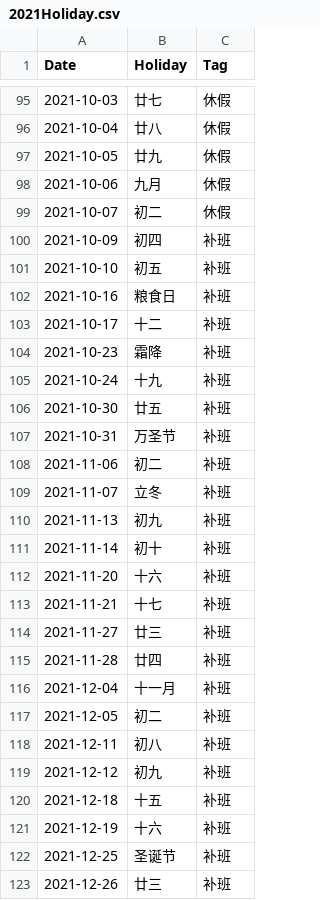
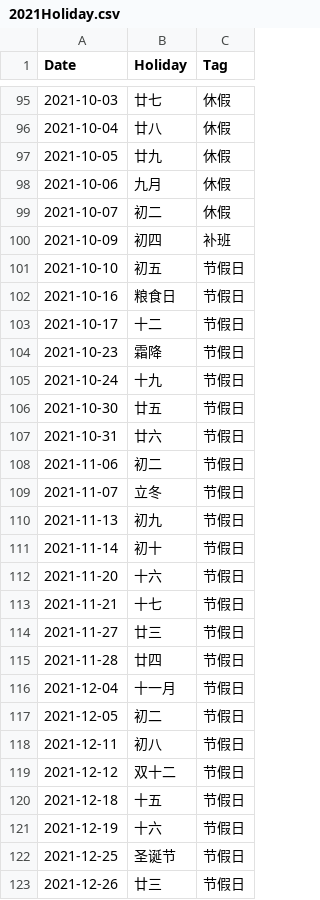
Before and after one commit to xmjharry/helpers, a CSV file: xuki/wannianli/2021Holiday.csv, drawn as a sheet; only a part is shown, gaps mark what is left out; the diff covers the shown part only.

```diff
--- a/xuki/wannianli/2021Holiday.csv
+++ b/xuki/wannianli/2021Holiday.csv
@@ -100,24 +100,24 @@ Date,Holiday,Tag
 2021-10-09,初四,补班
-2021-10-10,初五,补班
-2021-10-16,粮食日,补班
-2021-10-17,十二,补班
-2021-10-23,霜降,补班
-2021-10-24,十九,补班
-2021-10-30,廿五,补班
-2021-10-31,万圣节,补班
-2021-11-06,初二,补班
-2021-11-07,立冬,补班
-2021-11-13,初九,补班
-2021-11-14,初十,补班
-2021-11-20,十六,补班
-2021-11-21,十七,补班
-2021-11-27,廿三,补班
-2021-11-28,廿四,补班
-2021-12-04,十一月,补班
-2021-12-05,初二,补班
-2021-12-11,初八,补班
-2021-12-12,初九,补班
-2021-12-18,十五,补班
-2021-12-19,十六,补班
-2021-12-25,圣诞节,补班
-2021-12-26,廿三,补班
+2021-10-10,初五,节假日
+2021-10-16,粮食日,节假日
+2021-10-17,十二,节假日
+2021-10-23,霜降,节假日
+2021-10-24,十九,节假日
+2021-10-30,廿五,节假日
+2021-10-31,廿六,节假日
+2021-11-06,初二,节假日
+2021-11-07,立冬,节假日
+2021-11-13,初九,节假日
+2021-11-14,初十,节假日
+2021-11-20,十六,节假日
+2021-11-21,十七,节假日
+2021-11-27,廿三,节假日
+2021-11-28,廿四,节假日
+2021-12-04,十一月,节假日
+2021-12-05,初二,节假日
+2021-12-11,初八,节假日
+2021-12-12,双十二,节假日
+2021-12-18,十五,节假日
+2021-12-19,十六,节假日
+2021-12-25,圣诞节,节假日
+2021-12-26,廿三,节假日
```
Also changed, not shown: 64 edited cells elsewhere in this file, 3 other files.
